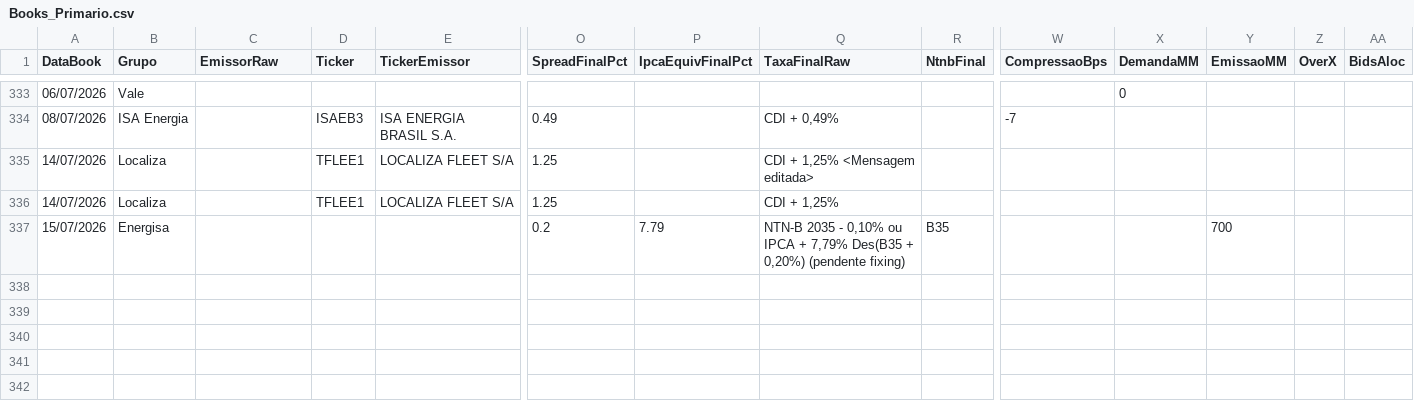
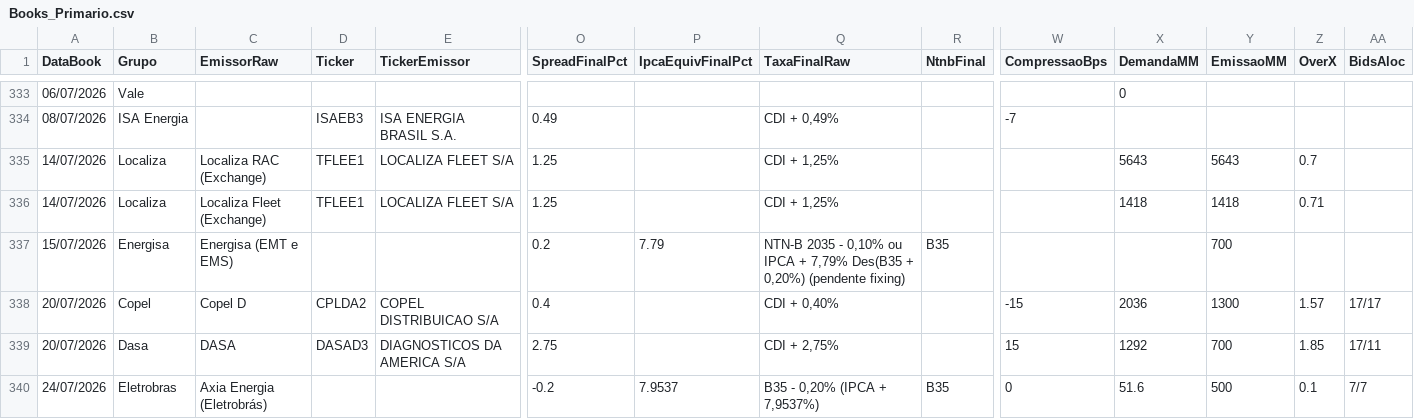
Before and after one commit to antoniocrsj/debentures-dashboard, a CSV file: public/data/Books_Primario.csv, drawn as a sheet; only a part is shown, gaps mark what is left out; rows hold the shown columns only; the diff names each change by its address in the sheet, - before the commit and + after, or states it on an @@ line.

```diff
--- a/public/data/Books_Primario.csv
+++ b/public/data/Books_Primario.csv
-C335 (EmissorRaw): (empty)
+C335 (EmissorRaw): Localiza RAC (Exchange)
-Q335 (TaxaFinalRaw): CDI + 1,25% <Mensagem editada>
+Q335 (TaxaFinalRaw): CDI + 1,25%
-X335 (DemandaMM): (empty)
+X335 (DemandaMM): 5643
-Y335 (EmissaoMM): (empty)
+Y335 (EmissaoMM): 5643
-Z335 (OverX): (empty)
+Z335 (OverX): 0.7
-C336 (EmissorRaw): (empty)
+C336 (EmissorRaw): Localiza Fleet (Exchange)
-X336 (DemandaMM): (empty)
+X336 (DemandaMM): 1418
-Y336 (EmissaoMM): (empty)
+Y336 (EmissaoMM): 1418
-Z336 (OverX): (empty)
+Z336 (OverX): 0.71
-C337 (EmissorRaw): (empty)
+C337 (EmissorRaw): Energisa (EMT e EMS)
+row 338: 20/07/2026 | Copel | Copel D | CPLDA2 | COPEL DISTRIBUICAO S/A | 0.4 |  | CDI + 0,40% |  | -15 | 2036 | 1300 | 1.57 | 17/17
+row 339: 20/07/2026 | Dasa | DASA | DASAD3 | DIAGNOSTICOS DA AMERICA S/A | 2.75 |  | CDI + 2,75% |  | 15 | 1292 | 700 | 1.85 | 17/11
+row 340: 24/07/2026 | Eletrobras | Axia Energia (Eletrobrás) |  |  | -0.2 | 7.9537 | B35 - 0,20% (IPCA + 7,9537%) | B35 | 0 | 51.6 | 500 | 0.1 | 7/7
```
Also changed, not shown: 3 other files.
